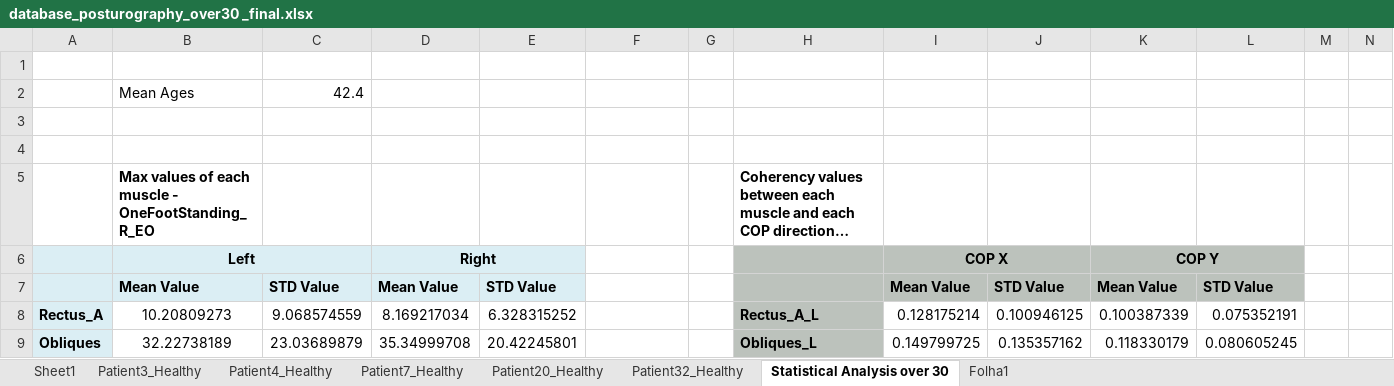
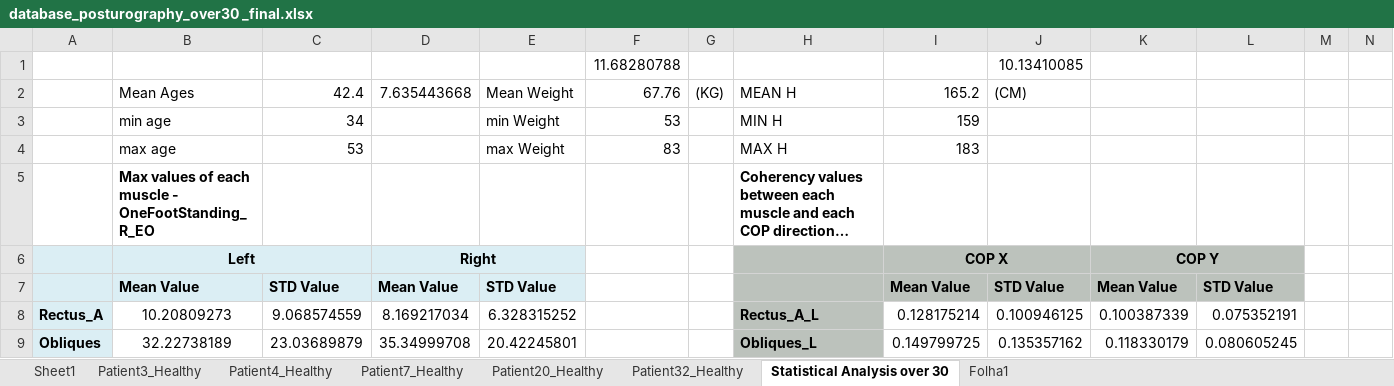
Before and after one commit to DFNOsorio/tonusMuscular, an Excel workbook: Excel_database/database_posturography_over30 _final.xlsx, sheet Statistical Analysis over 30, drawn as a sheet; only a part is shown; long unchanged cells end in …; values as stored, in another font and other column widths than the file's, no borders; removed rows and columns are numbered as before the commit, all else as after; rows hold the shown columns only; the diff names each change by its address in the sheet, - before the commit and + after, or states it on an @@ line.

```diff
--- a/Excel_database/database_posturography_over30 _final.xlsx (sheet Statistical Analysis over 30)
+++ b/Excel_database/database_posturography_over30 _final.xlsx (sheet Statistical Analysis over 30)
-row 1: (empty)
+row 1:  |  |  |  |  | 11.68280788 |  |  |  | 10.13410085
-row 2:  | Mean Ages | 42.4
-row 2: (empty)
+row 2:  | Mean Ages | 42.4 | 7.635443668 | Mean Weight | 67.76 | (KG) | MEAN H | 165.2 | (CM)
-row 3: (empty)
+row 3:  | min age | 34 |  | min Weight | 53 |  | MIN H | 159
+row 4:  | max age | 53 |  | max Weight | 83 |  | MAX H | 183
```
Also changed, not shown: Excel_database/database_posturography_EA1_final.xlsx, 33 other files.
